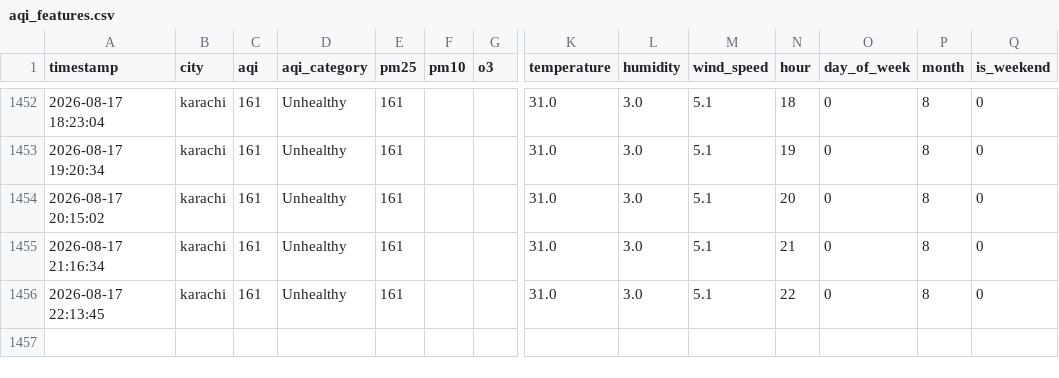
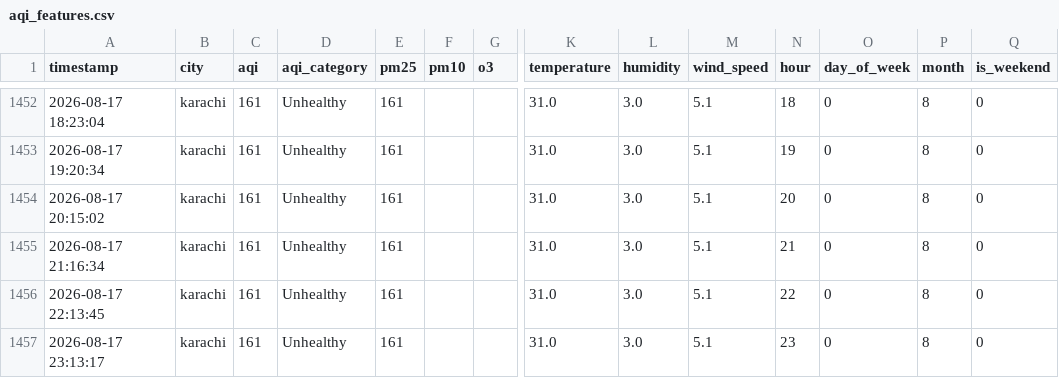
Before and after one commit to SumeetJani/aqi-predictor, a CSV file: aqi_features.csv, drawn as a sheet; only a part is shown, gaps mark what is left out; rows hold the shown columns only; the diff names each change by its address in the sheet, - before the commit and + after, or states it on an @@ line.

```diff
--- a/aqi_features.csv
+++ b/aqi_features.csv
+row 1457: 2026-08-17 23:13:17 | karachi | 161 | Unhealthy | 161 |  |  | 31.0 | 3.0 | 5.1 | 23 | 0 | 8 | 0
```
